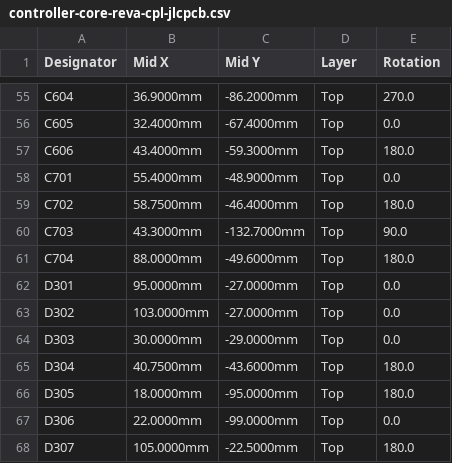
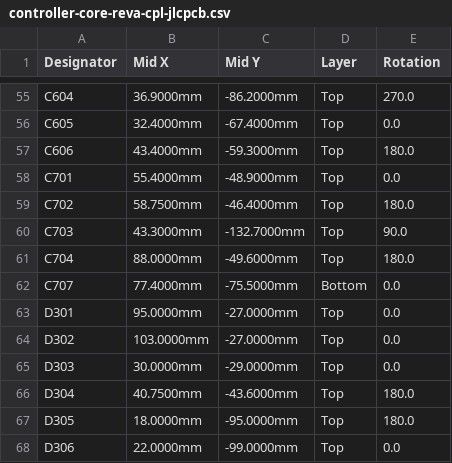
Before and after one commit to itorralbo/open-saeco-controller, a CSV file: hardware/controller/fabrication/controller-core-reva-cpl-jlcpcb.csv, drawn as a sheet; only a part is shown, gaps mark what is left out; the shorter side is filled out with more unchanged rows; the diff names each change by its address in the sheet, - before the commit and + after, or states it on an @@ line.

```diff
--- a/hardware/controller/fabrication/controller-core-reva-cpl-jlcpcb.csv
+++ b/hardware/controller/fabrication/controller-core-reva-cpl-jlcpcb.csv
+row 62: C707 | 77.4000mm | -75.5000mm | Bottom | 0.0
```
Also changed, not shown: hardware/controller/bom-draft.csv, hardware/controller/fabrication/controller-core-reva-bom-jlcpcb.csv, 39 other files.
